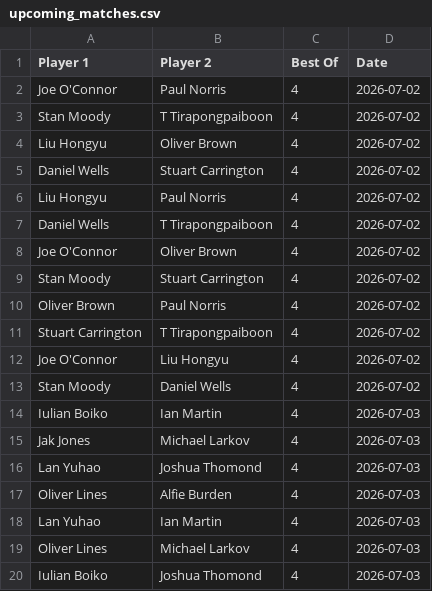
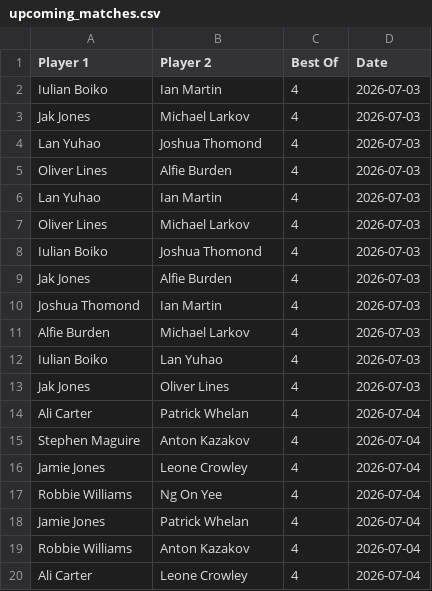
Before and after one commit to Fredfreddo/SnookerDashboardPipeline, a CSV file: upcoming_matches.csv, drawn as a sheet; only a part is shown; the shorter side is filled out with more unchanged rows.

```diff
--- a/upcoming_matches.csv
+++ b/upcoming_matches.csv
@@ -1,14 +1,2 @@
 Player 1,Player 2,Best Of,Date
-"Joe O'Connor","Paul Norris",4,"2026-07-02"
-"Stan Moody","T Tirapongpaiboon",4,"2026-07-02"
-"Liu Hongyu","Oliver Brown",4,"2026-07-02"
-"Daniel Wells","Stuart Carrington",4,"2026-07-02"
-"Liu Hongyu","Paul Norris",4,"2026-07-02"
-"Daniel Wells","T Tirapongpaiboon",4,"2026-07-02"
-"Joe O'Connor","Oliver Brown",4,"2026-07-02"
-"Stan Moody","Stuart Carrington",4,"2026-07-02"
-"Oliver Brown","Paul Norris",4,"2026-07-02"
-"Stuart Carrington","T Tirapongpaiboon",4,"2026-07-02"
-"Joe O'Connor","Liu Hongyu",4,"2026-07-02"
-"Stan Moody","Daniel Wells",4,"2026-07-02"
 "Iulian Boiko","Ian Martin",4,"2026-07-03"
```
Also changed, not shown: 1 other file.
